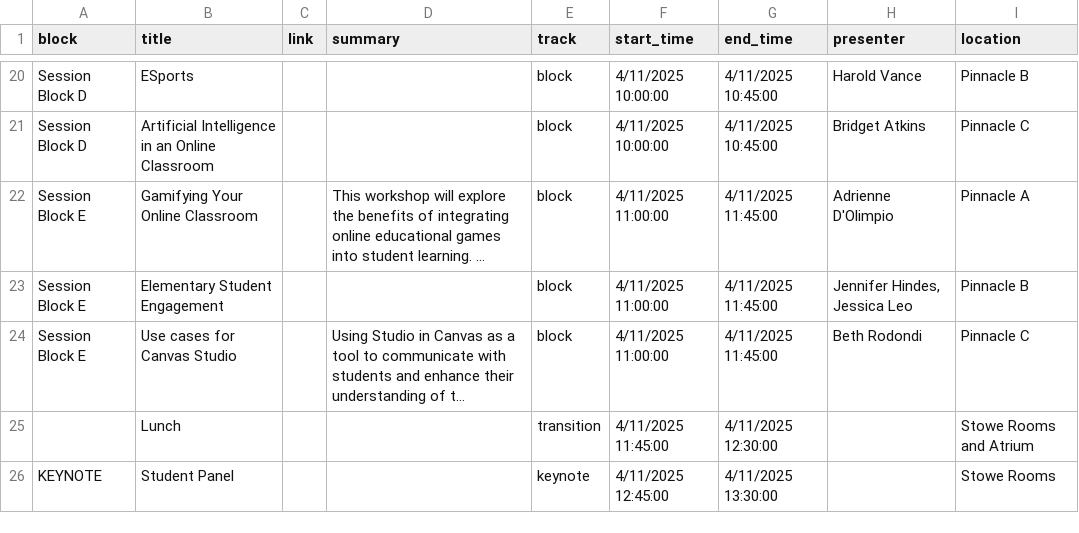
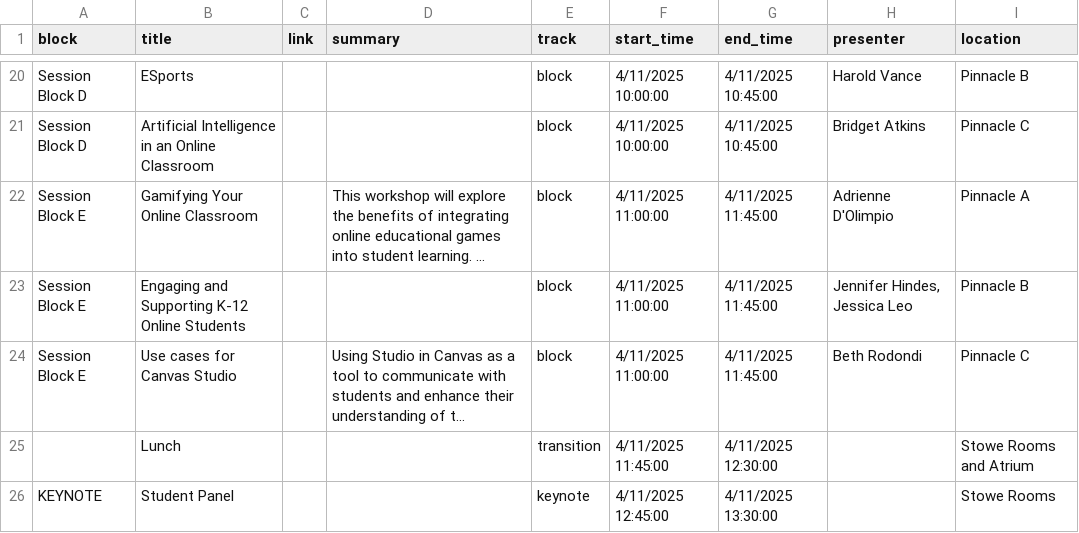
Before and after one commit to kchristensenvtvlc/oblc_sched, a CSV file: api/static/oblc_data - sessions.csv, drawn as a sheet; only a part is shown, gaps mark what is left out; long unchanged cells end in …; the diff covers the shown part only; the diff names each change by its address in the sheet, - before the commit and + after, or states it on an @@ line.

```diff
--- a/api/static/oblc_data - sessions.csv
+++ b/api/static/oblc_data - sessions.csv
-B23 (title): Elementary Student Engagement
+B23 (title): Engaging and Supporting K-12 Online Students
```
Also changed, not shown: 3 edited cells elsewhere in this file.
